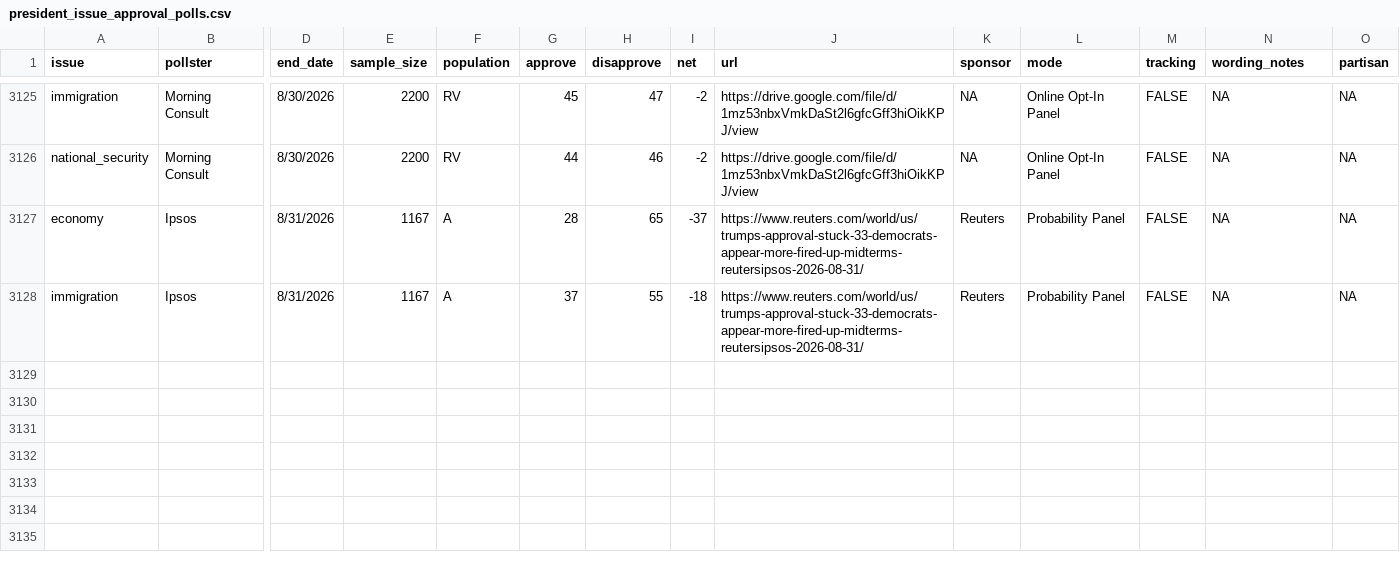
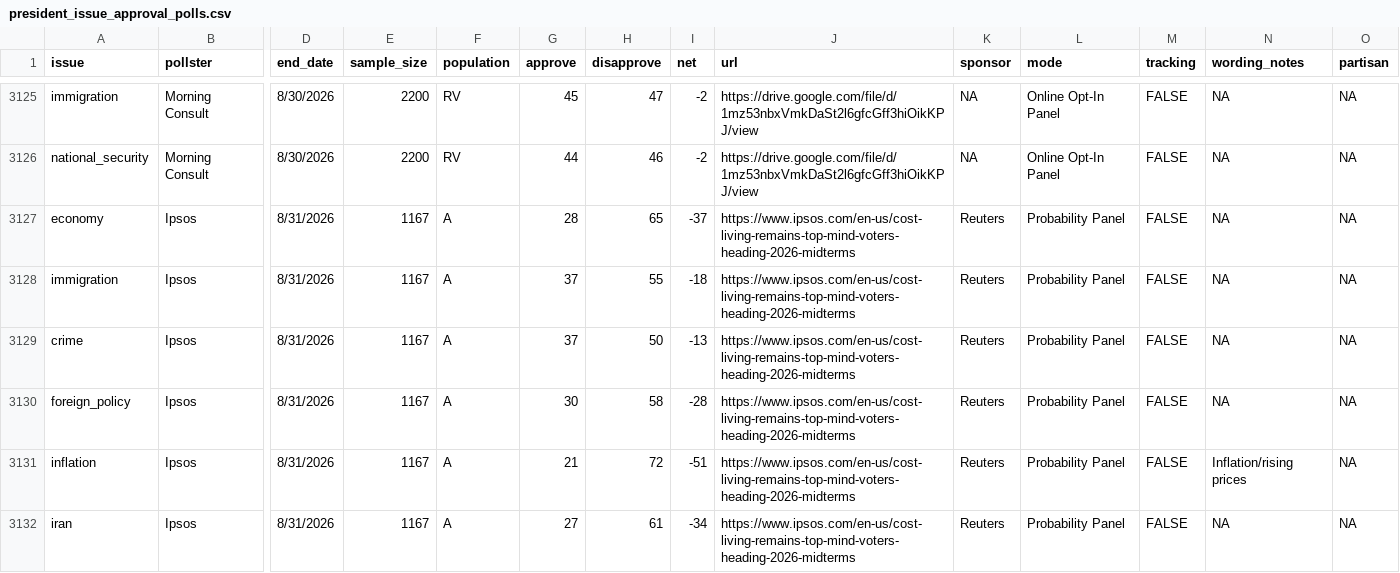
Before and after one commit to Hackquantumcpp/snoutcounter-backend, a CSV file: data/president_issue_approval_polls.csv, drawn as a sheet; only a part is shown, gaps mark what is left out; rows hold the shown columns only; the diff names each change by its address in the sheet, - before the commit and + after, or states it on an @@ line.

```diff
--- a/data/president_issue_approval_polls.csv
+++ b/data/president_issue_approval_polls.csv
-J3127:J3128 (url): https://www.reuters.com/world/us/trumps-approval-stuck-33-democrats-appear-more-fired-up-midterms-reutersipsos-2026-08-31/
+J3127:J3128 (url): https://www.ipsos.com/en-us/cost-living-remains-top-mind-voters-heading-2026-midterms
+row 3129: crime | Ipsos | 8/31/2026 | 1167 | A | 37 | 50 | -13 | https://www.ipsos.com/en-us/cost-living-remains-top-mind-voters-heading-2026-midterms | Reuters | Probability Panel | FALSE | NA | NA
+row 3130: foreign_policy | Ipsos | 8/31/2026 | 1167 | A | 30 | 58 | -28 | https://www.ipsos.com/en-us/cost-living-remains-top-mind-voters-heading-2026-midterms | Reuters | Probability Panel | FALSE | NA | NA
+row 3131: inflation | Ipsos | 8/31/2026 | 1167 | A | 21 | 72 | -51 | https://www.ipsos.com/en-us/cost-living-remains-top-mind-voters-heading-2026-midterms | Reuters | Probability Panel | FALSE | Inflation/rising prices | NA
+row 3132: iran | Ipsos | 8/31/2026 | 1167 | A | 27 | 61 | -34 | https://www.ipsos.com/en-us/cost-living-remains-top-mind-voters-heading-2026-midterms | Reuters | Probability Panel | FALSE | NA | NA
```
Also changed, not shown: averages/generic_ballot.csv, averages/presidential_2026_iran_war_approvals.csv, 9 other files.
